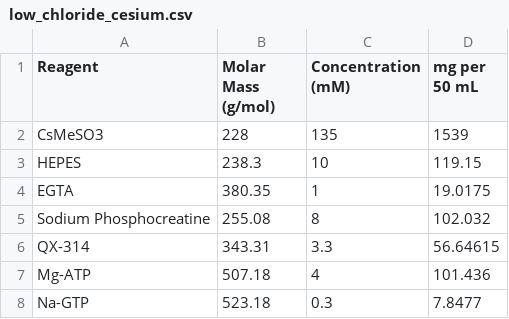
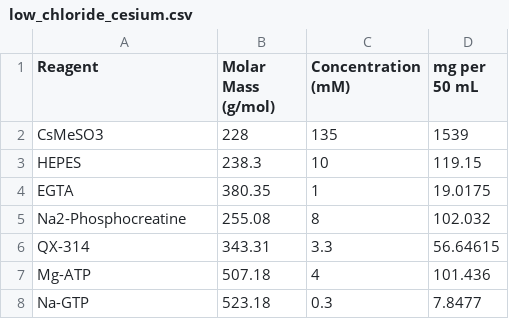
Before and after one commit to LarsHenrikNelson/PatchClampHandbook, a CSV file: data/internal_solutions/low_chloride_cesium.csv, drawn as a sheet.

Commit message:
updated paths and added more internals

```diff
--- a/data/internal_solutions/low_chloride_cesium.csv
+++ b/data/internal_solutions/low_chloride_cesium.csv
@@ -4,3 +4,3 @@ HEPES,238.3,10,119.15
 EGTA,380.35,1,19.0175
-Sodium Phosphocreatine,255.08,8,102.032
+Na2-Phosphocreatine,255.08,8,102.032
 QX-314,343.31,3.3,56.64615
```
Also changed, not shown: 3 other files.
